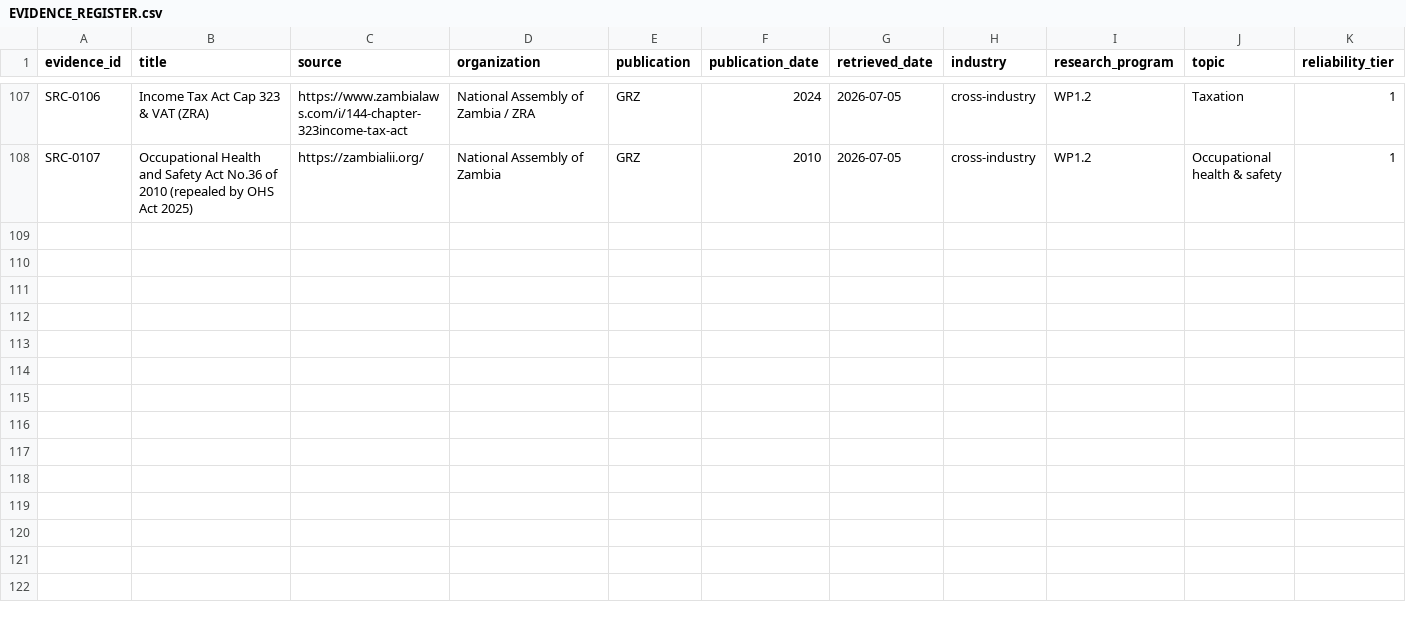
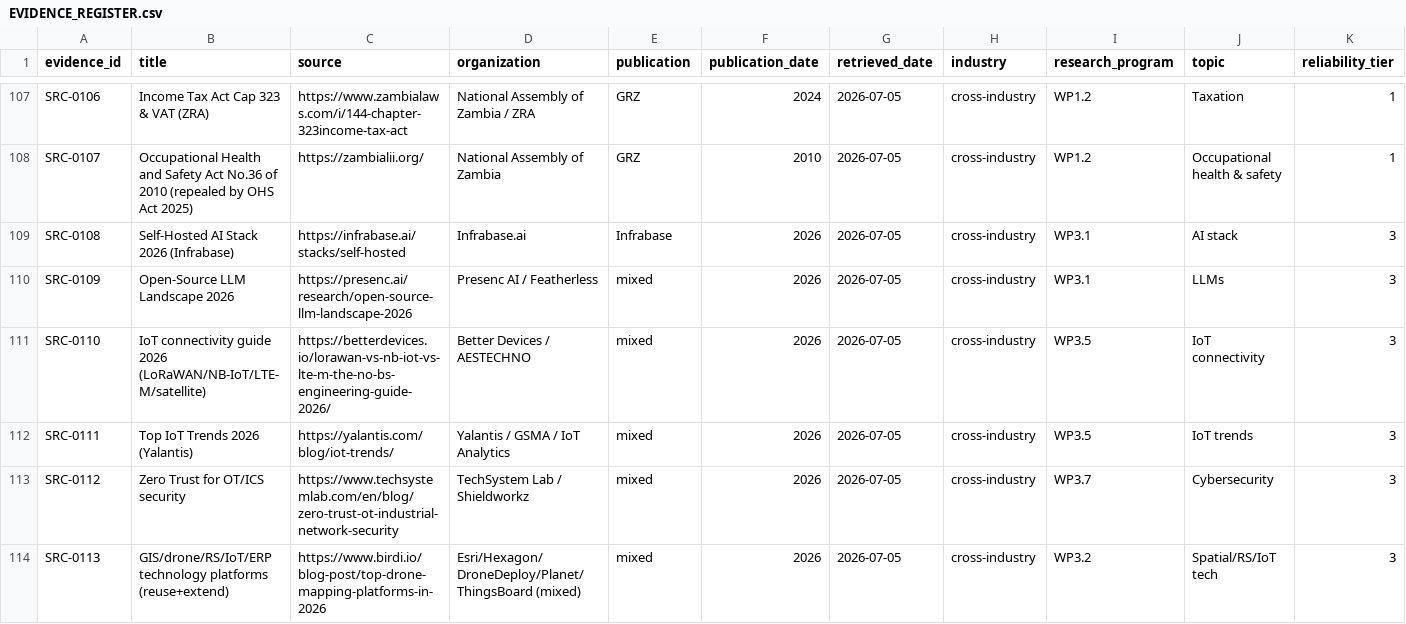
Before and after one commit to mapalo4kape-hue/cee-4311-unza-hydrology-revision, a CSV file: agrimine-nexus/knowledge-repository/02-evidence/EVIDENCE_REGISTER.csv, drawn as a sheet; only a part is shown, gaps mark what is left out; rows hold the shown columns only; the diff names each change by its address in the sheet, - before the commit and + after, or states it on an @@ line.

```diff
--- a/agrimine-nexus/knowledge-repository/02-evidence/EVIDENCE_REGISTER.csv
+++ b/agrimine-nexus/knowledge-repository/02-evidence/EVIDENCE_REGISTER.csv
+row 109: SRC-0108 | Self-Hosted AI Stack 2026 (Infrabase) | https://infrabase.ai/stacks/self-hosted | Infrabase.ai | Infrabase | 2026 | 2026-07-05 | cross-industry | WP3.1 | AI stack | 3
+row 110: SRC-0109 | Open-Source LLM Landscape 2026 | https://presenc.ai/research/open-source-llm-landscape-2026 | Presenc AI / Featherless | mixed | 2026 | 2026-07-05 | cross-industry | WP3.1 | LLMs | 3
+row 111: SRC-0110 | IoT connectivity guide 2026 (LoRaWAN/NB-IoT/LTE-M/satellite) | https://betterdevices.io/lorawan-vs-nb-iot-vs-lte-m-the-no-bs-engineering-guide-2026/ | Better Devices / AESTECHNO | mixed | 2026 | 2026-07-05 | cross-industry | WP3.5 | IoT connectivity | 3
+row 112: SRC-0111 | Top IoT Trends 2026 (Yalantis) | https://yalantis.com/blog/iot-trends/ | Yalantis / GSMA / IoT Analytics | mixed | 2026 | 2026-07-05 | cross-industry | WP3.5 | IoT trends | 3
+row 113: SRC-0112 | Zero Trust for OT/ICS security | https://www.techsystemlab.com/en/blog/zero-trust-ot-industrial-network-security | TechSystem Lab / Shieldworkz | mixed | 2026 | 2026-07-05 | cross-industry | WP3.7 | Cybersecurity | 3
+row 114: SRC-0113 | GIS/drone/RS/IoT/ERP technology platforms (reuse+extend) | https://www.birdi.io/blog-post/top-drone-mapping-platforms-in-2026 | Esri/Hexagon/DroneDeploy/Planet/ThingsBoard (mixed) | mixed | 2026 | 2026-07-05 | cross-industry | WP3.2 | Spatial/RS/IoT tech | 3
```
Also changed, not shown: agrimine-nexus/knowledge-repository/10-requirements/GRAPH_EDGES.csv, agrimine-nexus/knowledge-repository/10-requirements/GRAPH_NODES.csv, 7 other files.
